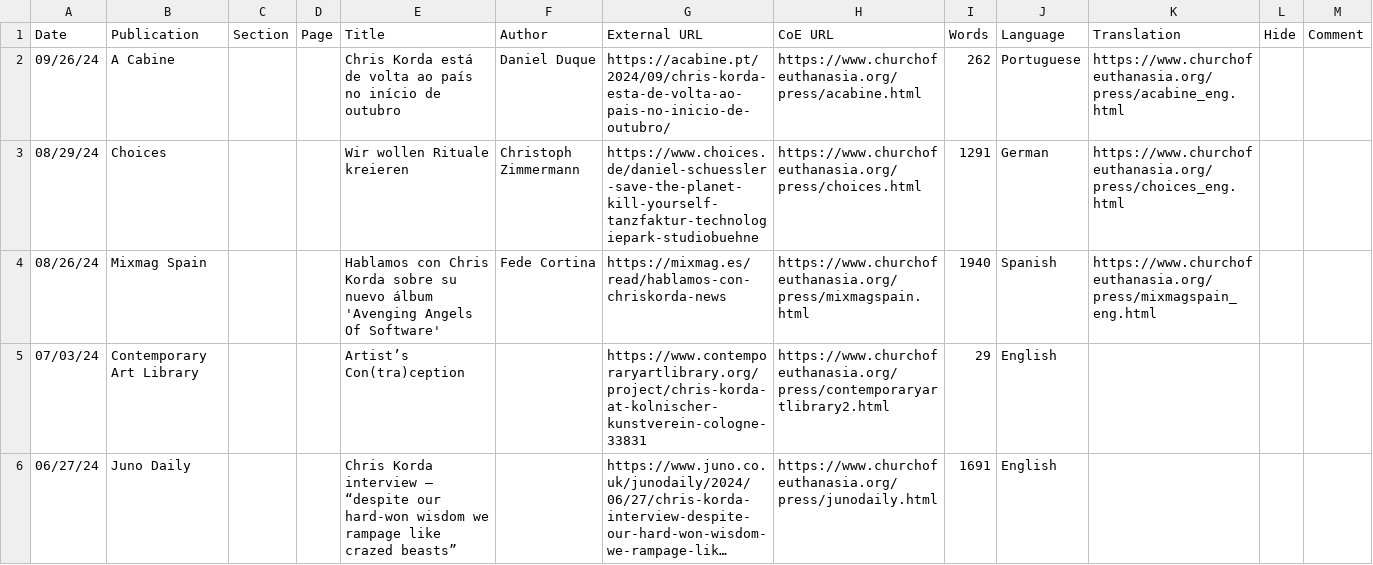
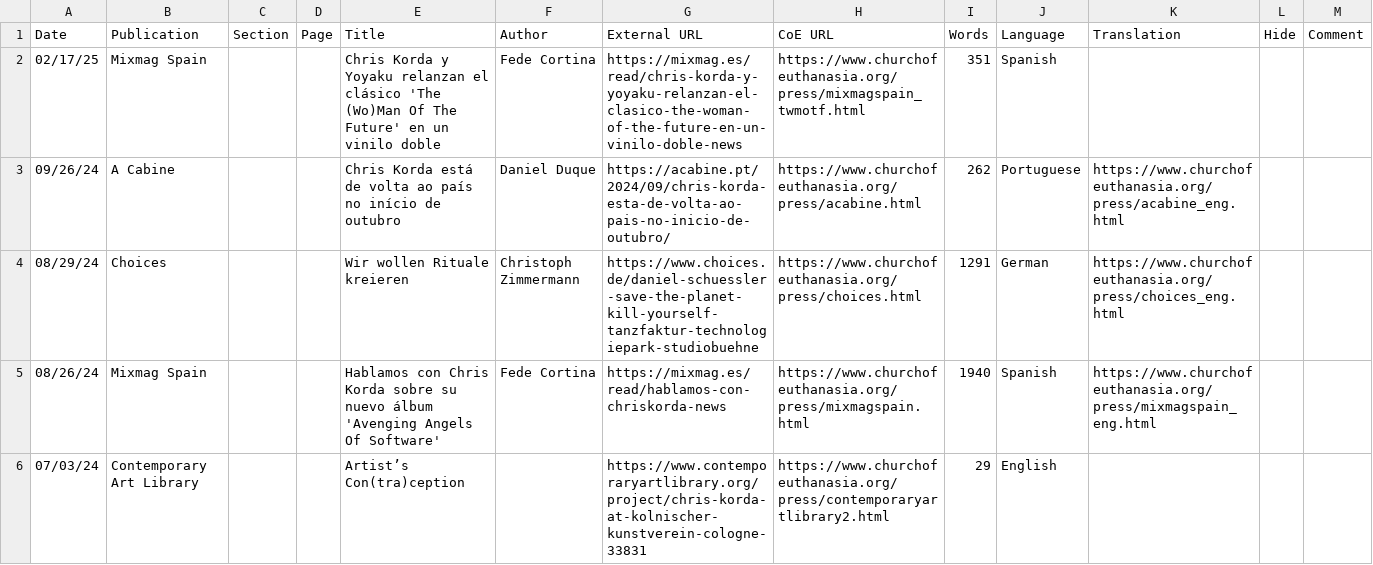
Before and after one commit to victimofleisure/victimofleisure.github.io, a CSV file: ckpress.csv, drawn as a sheet; only a part is shown; the shorter side is filled out with more unchanged rows; long unchanged cells end in …; the diff names each change by its address in the sheet, - before the commit and + after, or states it on an @@ line.

Commit message:
update press for MM spain

```diff
--- a/ckpress.csv
+++ b/ckpress.csv
+row 2: 02/17/25 | Mixmag Spain |  |  | Chris Korda y Yoyaku relanzan el clásico 'The (Wo)Man Of The Future' en un vinilo doble | Fede Cortina | https://mixmag.es/read/chris-korda-y-yoyaku-relanzan-el-clasico-the-woman-of-the-future-en-un-vinilo-doble-news | https://www.churchofeuthanasia.org/press/mixmagspain_twmotf.html | 351 | Spanish
```
Also changed, not shown: 2 other files.
